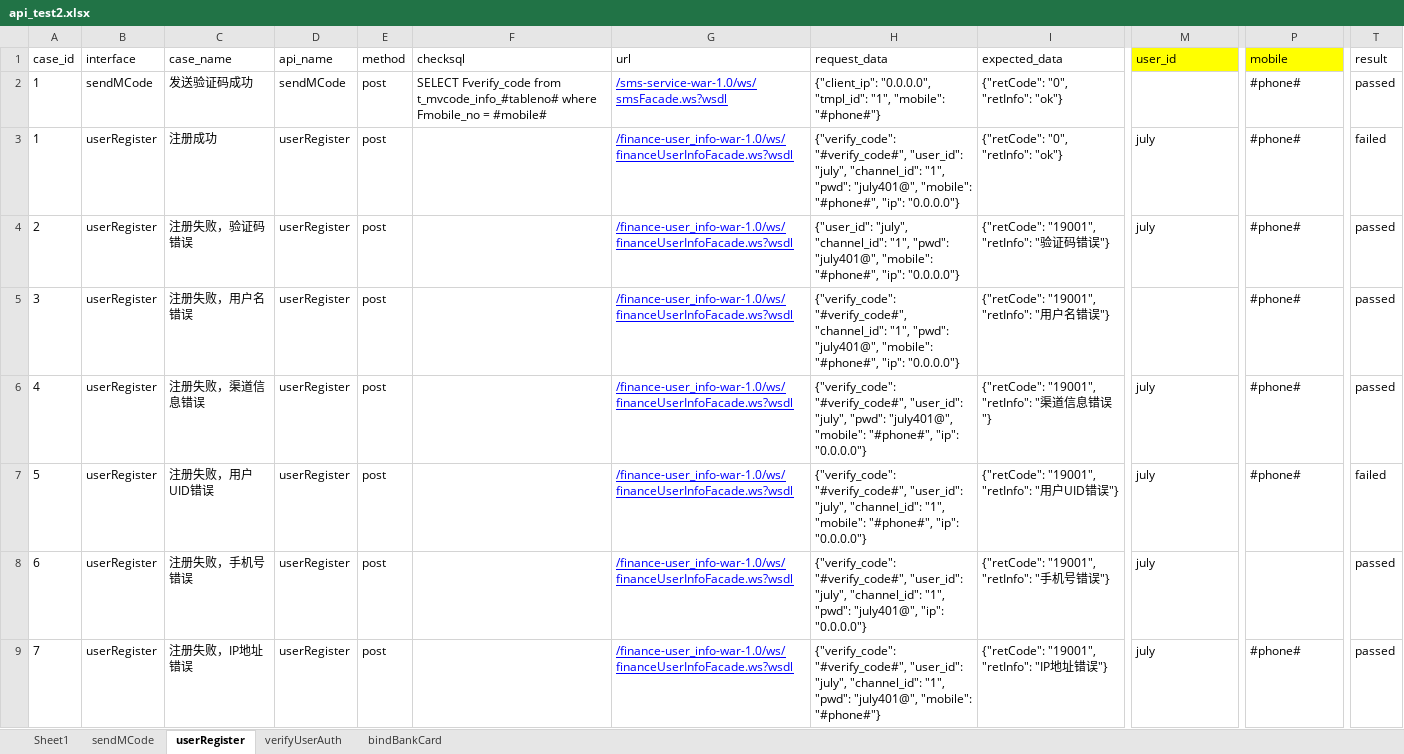
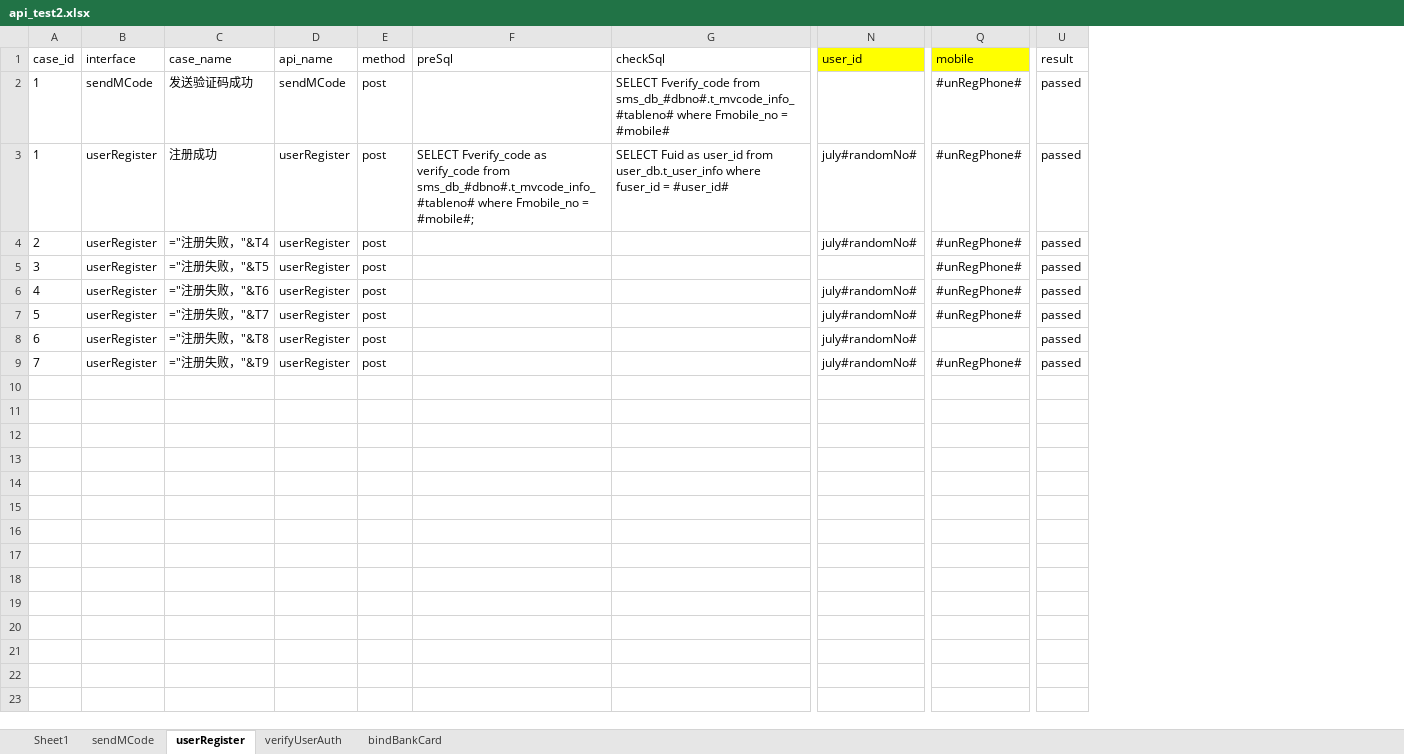
Before and after one commit to julystone/keyou, an Excel workbook: package_401/data/api_test2.xlsx, sheet userRegister, drawn as a sheet; only a part is shown, gaps mark what is left out; values as stored, in another font and other column widths than the file's, no borders; formulas without a stored value are shown as written; removed rows and columns are numbered as before the commit, all else as after; the diff names each change by its address in the sheet, - before the commit and + after, or states it on an @@ line.

```diff
--- a/package_401/data/api_test2.xlsx (sheet userRegister)
+++ b/package_401/data/api_test2.xlsx (sheet userRegister)
-column F (checksql), row 2: SELECT Fverify_code from t_mvcode_info_#tableno# where Fmobile_no = #mobile#
-column G (url), rows 2-9: /sms-service-war-1.0/ws/smsFacade.ws?wsdl | /finance-user_info-war-1.0/ws/financeUserInfoFacade.ws?wsdl | /finance-user_info-war-1.0/ws/financeUserInfoFacade.ws?wsdl | /finance-user_info-war-1.0/ws/financeUserInfoFacade.ws?wsdl | /finance-user_info-war-1.0/ws/financeUserInfoFacade.ws?wsdl | /finance-user_info-war-1.0/ws/financeUserInfoFacade.ws?wsdl | /finance-user_info-war-1.0/ws/financeUserInfoFacade.ws?wsdl | /finance-user_info-war-1.0/ws/financeUserInfoFacade.ws?wsdl
@@ column H (request_data) hidden, rows 2-9: {"client_ip": "0.0.0.0", "tmpl_id": "1", "mobile": "#phone#"} | {"verify_code": "#verify_code#", "user_id": "july", "channel_id": "1", "pwd": "july401@", "mobile": "#phone#", "ip": "0.0.0.0"} | {"user_id": "july", "channel_id": "1", "pwd": "july401@", "mobile": "#phone#", "ip": "0.0.0.0"} | {"verify_code": "#verify_code#", "channel_id": "1", "pwd": "july401@", "mobile": "#phone#", "ip": "0.0.0.0"} | {"verify_code": "#verify_code#", "user_id": "july", "pwd": "july401@", "mobile": "#phone#", "ip": "0.0.0.0"} | {"verify_code": "#verify_code#", "user_id": "july", "channel_id": "1", "mobile": "#phone#", "ip": "0.0.0.0"} | {"verify_code": "#verify_code#", "user_id": "july", "channel_id": "1", "pwd": "july401@", "ip": "0.0.0.0"} | {"verify_code": "#verify_code#", "user_id": "july", "channel_id": "1", "pwd": "july401@", "mobile": "#phone#"} @@
@@ column I (expected_data) hidden, rows 2-9: {"retCode": "0", "retInfo": "ok"} | {"retCode": "0", "retInfo": "ok"} | {"retCode": "19001", "retInfo": "验证码错误"} | {"retCode": "19001", "retInfo": "用户名错误"} | {"retCode": "19001", "retInfo": "渠道信息错误"} | {"retCode": "19001", "retInfo": "用户UID错误"} | {"retCode": "19001", "retInfo": "手机号错误"} | {"retCode": "19001", "retInfo": "IP地址错误"} @@
+column F (preSql), row 3: SELECT Fverify_code as verify_code from sms_db_#dbno#.t_mvcode_info_#tableno# where Fmobile_no = #mobile#;
+column G (checkSql), rows 2-3: SELECT Fverify_code from sms_db_#dbno#.t_mvcode_info_#tableno# where Fmobile_no = #mobile# | SELECT Fuid as user_id from user_db.t_user_info where fuser_id = #user_id#
-Q2:Q7 (mobile): #phone#
+Q2:Q7 (mobile): #unRegPhone#
-N3:N4 (user_id): july
+N3:N4 (user_id): july#randomNo#
-U3 (result): failed
+U3 (result): passed
-C4 (case_name): 注册失败，验证码错误
+C4 (case_name): ="注册失败，"&T4
-C5 (case_name): 注册失败，用户名错误
+C5 (case_name): ="注册失败，"&T5
-C6 (case_name): 注册失败，渠道信息错误
+C6 (case_name): ="注册失败，"&T6
-N6:N9 (user_id): july
+N6:N9 (user_id): july#randomNo#
-C7 (case_name): 注册失败，用户UID错误
+C7 (case_name): ="注册失败，"&T7
-U7 (result): failed
+U7 (result): passed
-C8 (case_name): 注册失败，手机号错误
+C8 (case_name): ="注册失败，"&T8
-C9 (case_name): 注册失败，IP地址错误
+C9 (case_name): ="注册失败，"&T9
-Q9 (mobile): #phone#
+Q9 (mobile): #unRegPhone#
```
Also changed, not shown: sheet verifyUserAuth, sheet bindBankCard, sheet sendMCode, hidden cells, package_401/data/api_test.xlsx, 3 other files.
